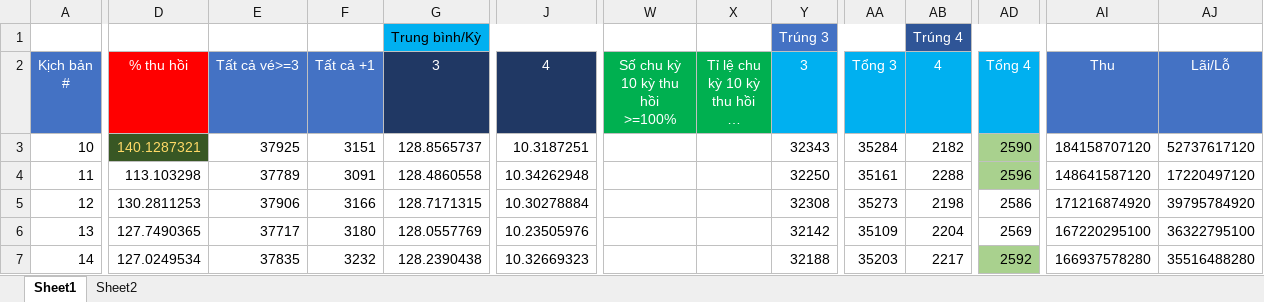
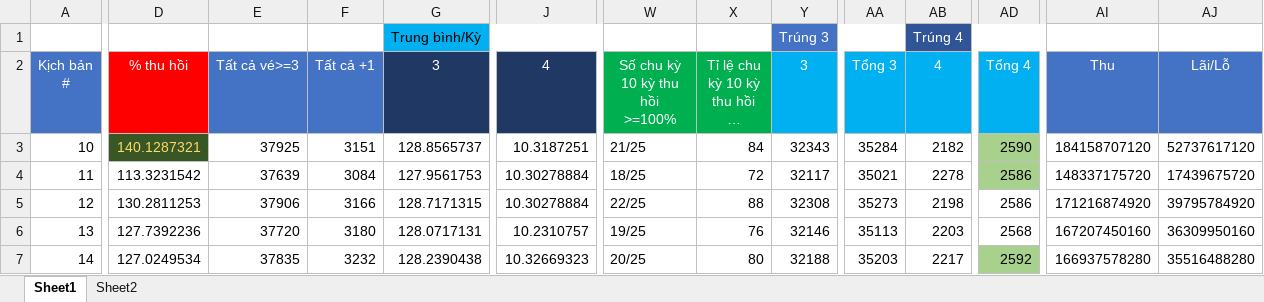
Before and after one commit to lottpicker/daily1689, an Excel workbook: all-summaries.xlsx, sheet Sheet1, drawn as a sheet; only a part is shown, gaps mark what is left out; long unchanged cells end in …; values as stored, in another font and other column widths than the file's, no borders; the diff covers the shown part only; the diff names each change by its address in the sheet, - before the commit and + after, or states it on an @@ line.

```diff
--- a/all-summaries.xlsx (sheet Sheet1)
+++ b/all-summaries.xlsx (sheet Sheet1)
-W3 (Số chu kỳ 10 kỳ thu hồi >=100%): (empty)
+W3 (Số chu kỳ 10 kỳ thu hồi >=100%): 21/25
-X3: (empty)
+X3: 84
-D4 (% thu hồi): 113.103298
+D4 (% thu hồi): 113.3231542
-E4 (Tất cả vé>=3): 37789
+E4 (Tất cả vé>=3): 37639
-F4 (Tất cả +1): 3091
+F4 (Tất cả +1): 3084
-G4 (3): 128.4860558
+G4 (3): 127.9561753
-J4 (4): 10.34262948
+J4 (4): 10.30278884
-W4 (Số chu kỳ 10 kỳ thu hồi >=100%): (empty)
+W4 (Số chu kỳ 10 kỳ thu hồi >=100%): 18/25
-X4: (empty)
+X4: 72
-Y4 (3): 32250
+Y4 (3): 32117
-AA4 (Tổng 3): 35161
+AA4 (Tổng 3): 35021
-AB4 (4): 2288
+AB4 (4): 2278
-AD4 (Tổng 4): 2596
+AD4 (Tổng 4): 2586
-AI4 (Thu): 148641587120
+AI4 (Thu): 148337175720
-AJ4 (Lãi/Lỗ): 17220497120
+AJ4 (Lãi/Lỗ): 17439675720
-W5 (Số chu kỳ 10 kỳ thu hồi >=100%): (empty)
+W5 (Số chu kỳ 10 kỳ thu hồi >=100%): 22/25
-X5: (empty)
+X5: 88
-D6 (% thu hồi): 127.7490365
+D6 (% thu hồi): 127.7392236
-E6 (Tất cả vé>=3): 37717
+E6 (Tất cả vé>=3): 37720
-G6 (3): 128.0557769
+G6 (3): 128.0717131
-J6 (4): 10.23505976
+J6 (4): 10.2310757
-W6 (Số chu kỳ 10 kỳ thu hồi >=100%): (empty)
+W6 (Số chu kỳ 10 kỳ thu hồi >=100%): 19/25
-X6: (empty)
+X6: 76
-Y6 (3): 32142
+Y6 (3): 32146
-AA6 (Tổng 3): 35109
+AA6 (Tổng 3): 35113
-AB6 (4): 2204
+AB6 (4): 2203
-AD6 (Tổng 4): 2569
+AD6 (Tổng 4): 2568
-AI6 (Thu): 167220295100
+AI6 (Thu): 167207450160
-AJ6 (Lãi/Lỗ): 36322795100
+AJ6 (Lãi/Lỗ): 36309950160
-W7 (Số chu kỳ 10 kỳ thu hồi >=100%): (empty)
+W7 (Số chu kỳ 10 kỳ thu hồi >=100%): 20/25
-X7: (empty)
+X7: 80
```
Also changed, not shown: 447 edited cells and cell formats elsewhere in this sheet, 25 other files.
